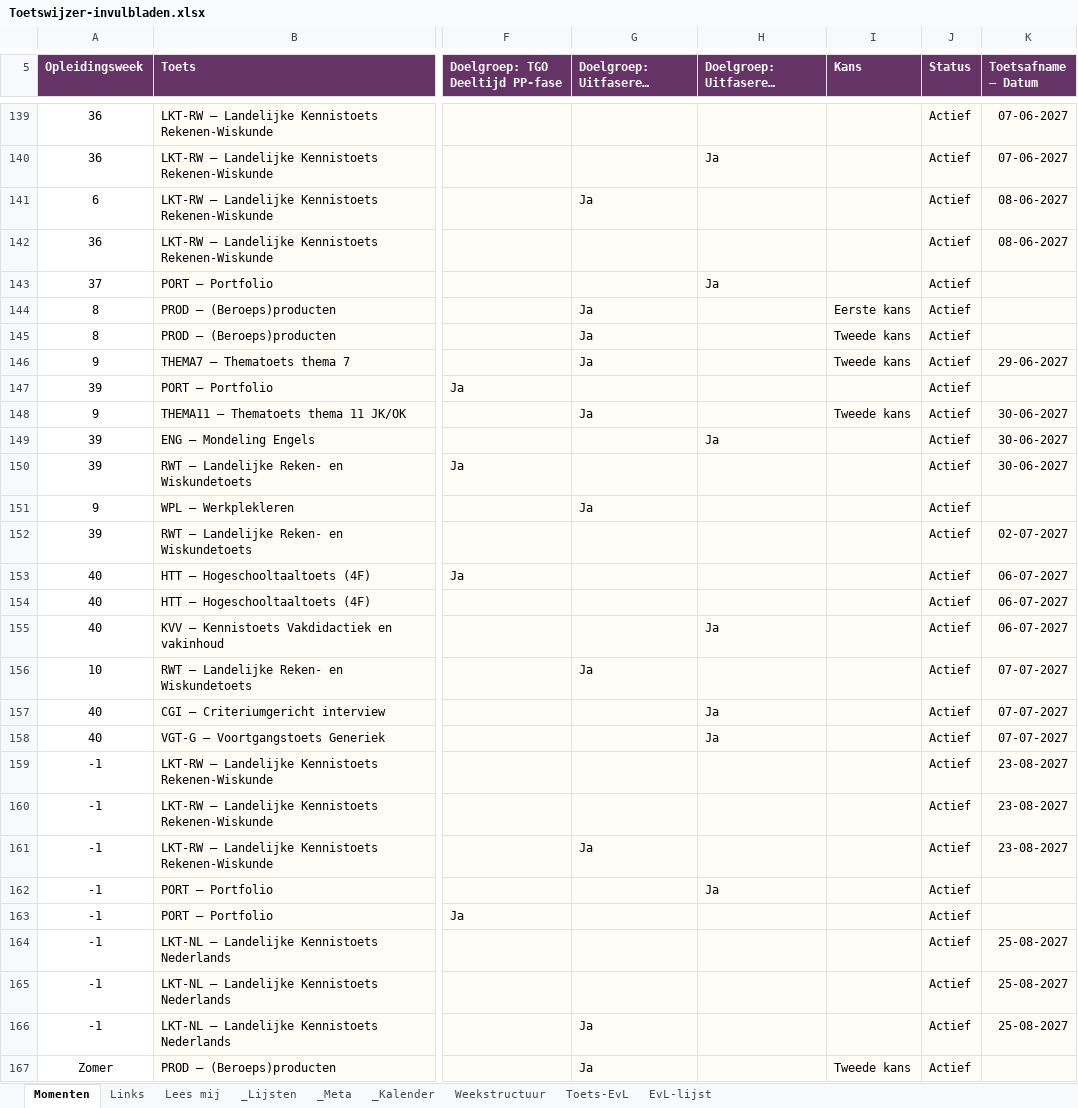
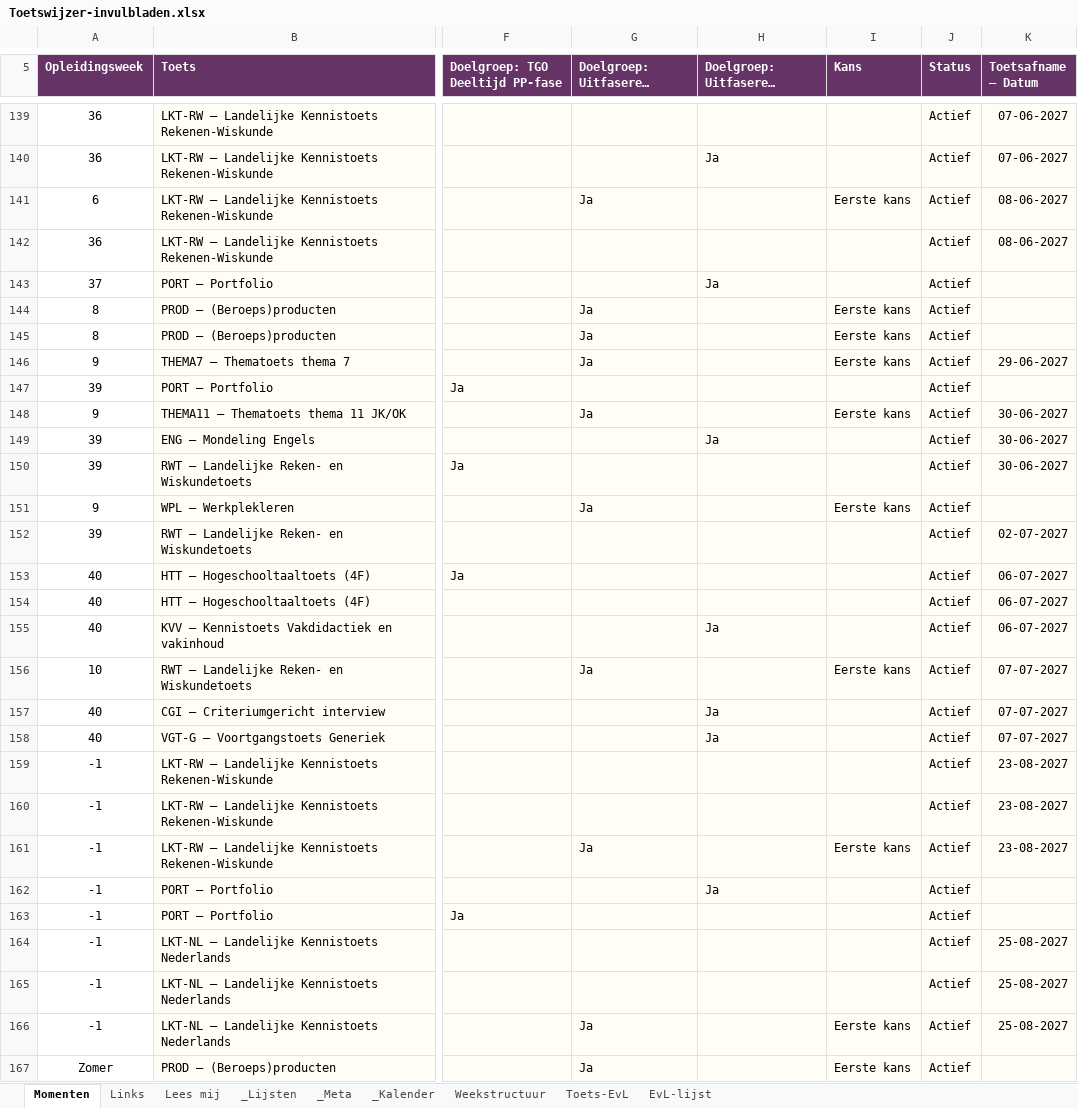
Before and after one commit to CorneelBakkes/Toetswijzer-v2.1, an Excel workbook: Toetswijzer-invulbladen.xlsx, sheet Momenten, drawn as a sheet; only a part is shown, gaps mark what is left out; long unchanged cells end in …; values as stored, in another font and other column widths than the file's, no borders; the diff covers the shown part only; the diff names each change by its address in the sheet, - before the commit and + after, or states it on an @@ line.

Commit message:
Add files via upload

```diff
--- a/Toetswijzer-invulbladen.xlsx (sheet Momenten)
+++ b/Toetswijzer-invulbladen.xlsx (sheet Momenten)
-I141 (Kans): (empty)
+I141 (Kans): Eerste kans
-I145:I146 (Kans): Tweede kans
+I145:I146 (Kans): Eerste kans
-I148 (Kans): Tweede kans
+I148 (Kans): Eerste kans
-I151 (Kans): (empty)
+I151 (Kans): Eerste kans
-I156 (Kans): (empty)
+I156 (Kans): Eerste kans
-I161 (Kans): (empty)
+I161 (Kans): Eerste kans
-I166 (Kans): (empty)
+I166 (Kans): Eerste kans
-I167 (Kans): Tweede kans
+I167 (Kans): Eerste kans
```
Also changed, not shown: 33 edited cells elsewhere in this sheet.
